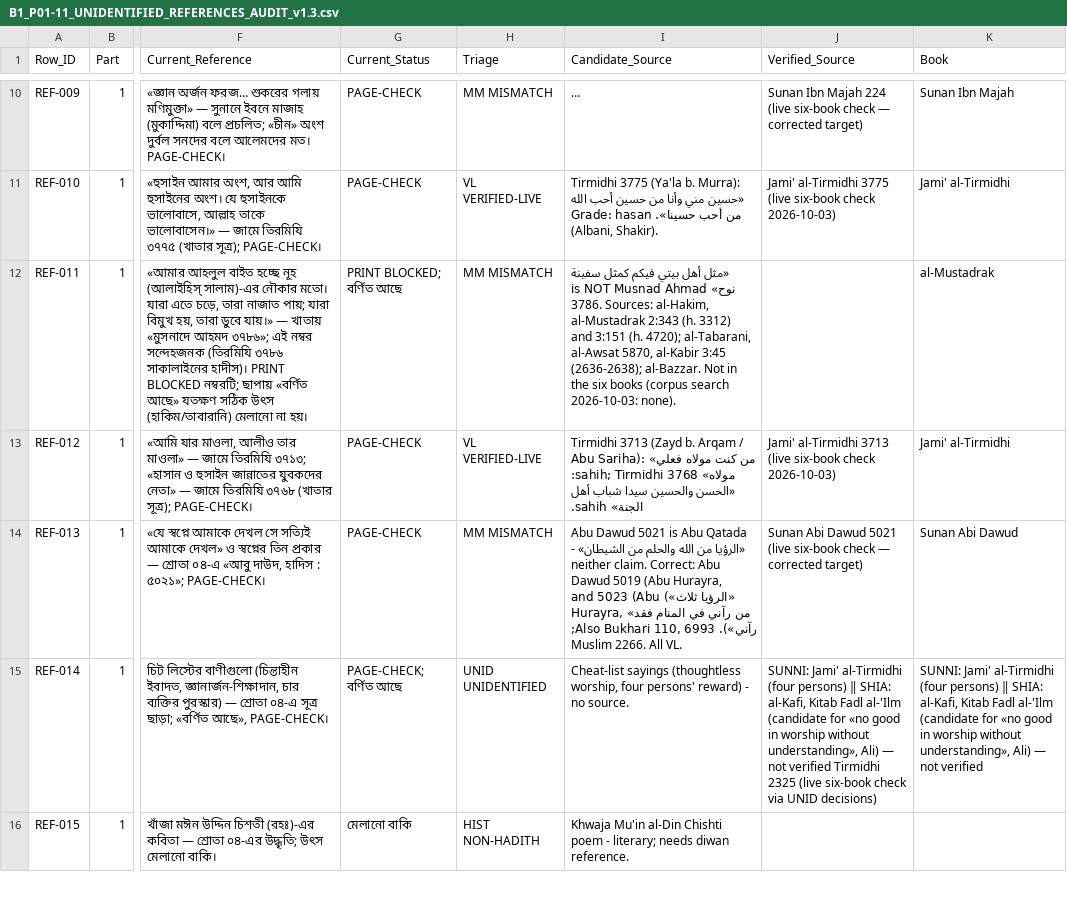
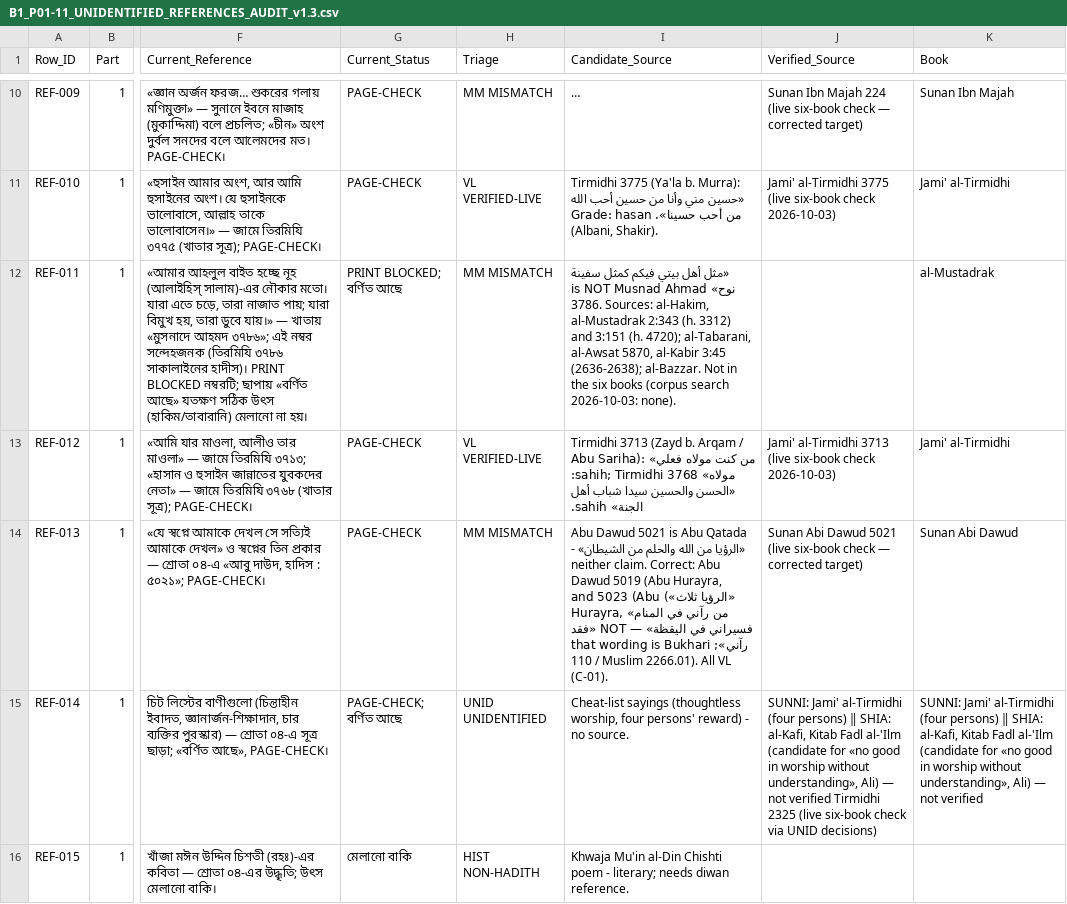
Before and after one commit to mdjonyrd/tahara1, a CSV file: audit/B1_P01-11_UNIDENTIFIED_REFERENCES_AUDIT_v1.3.csv, drawn as a sheet; only a part is shown, gaps mark what is left out; long unchanged cells end in …; the diff covers the shown part only; the diff names each change by its address in the sheet, - before the commit and + after, or states it on an @@ line.

```diff
--- a/audit/B1_P01-11_UNIDENTIFIED_REFERENCES_AUDIT_v1.3.csv
+++ b/audit/B1_P01-11_UNIDENTIFIED_REFERENCES_AUDIT_v1.3.csv
-I14 (Candidate_Source): …في المنام فقد رآني»). Also Bukhari 110, 6993; Muslim 2266. All VL.
+I14 (Candidate_Source): …في المنام فسيراني في اليقظة» — NOT «فقد رآني»; that wording is Bukhari 110 / Muslim 2266.01). All VL (C-01).
```
Also changed, not shown: 13 edited cells elsewhere in this file, audit/B1_P01-11_SOURCE_REGISTER_v1.1.csv, audit/B1_P01-11_UNIDENTIFIED_REFERENCES_AUDIT_v1.2.csv, 3 other files.
